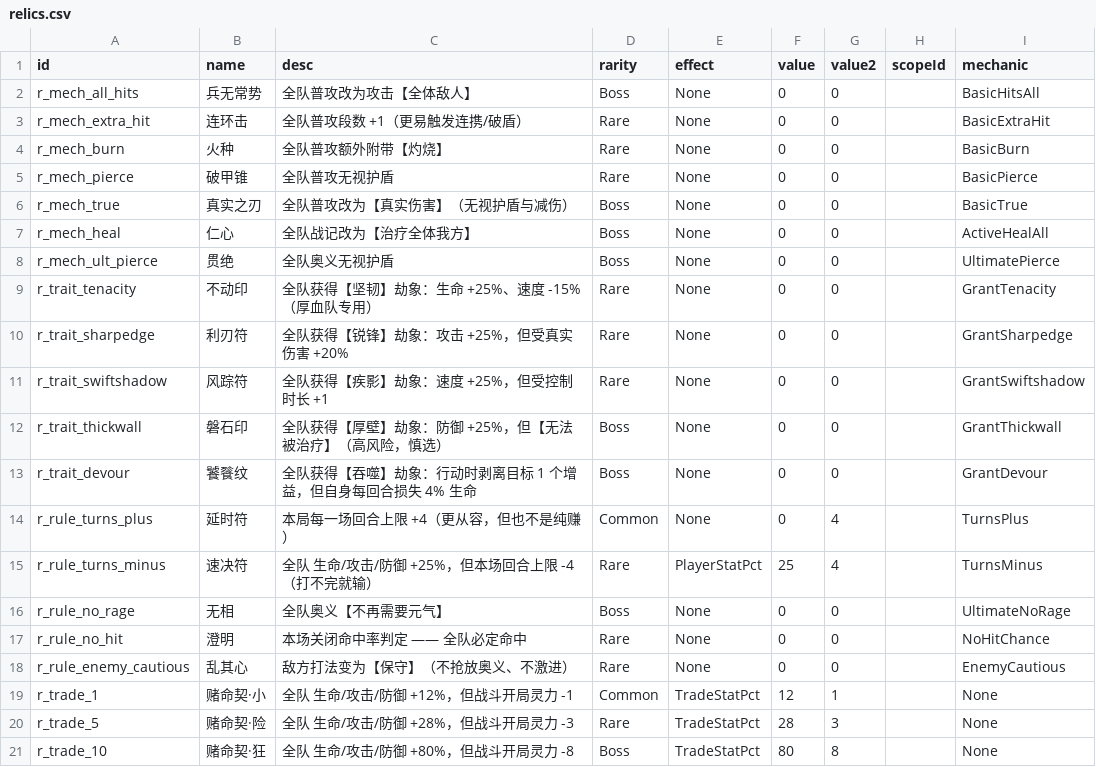
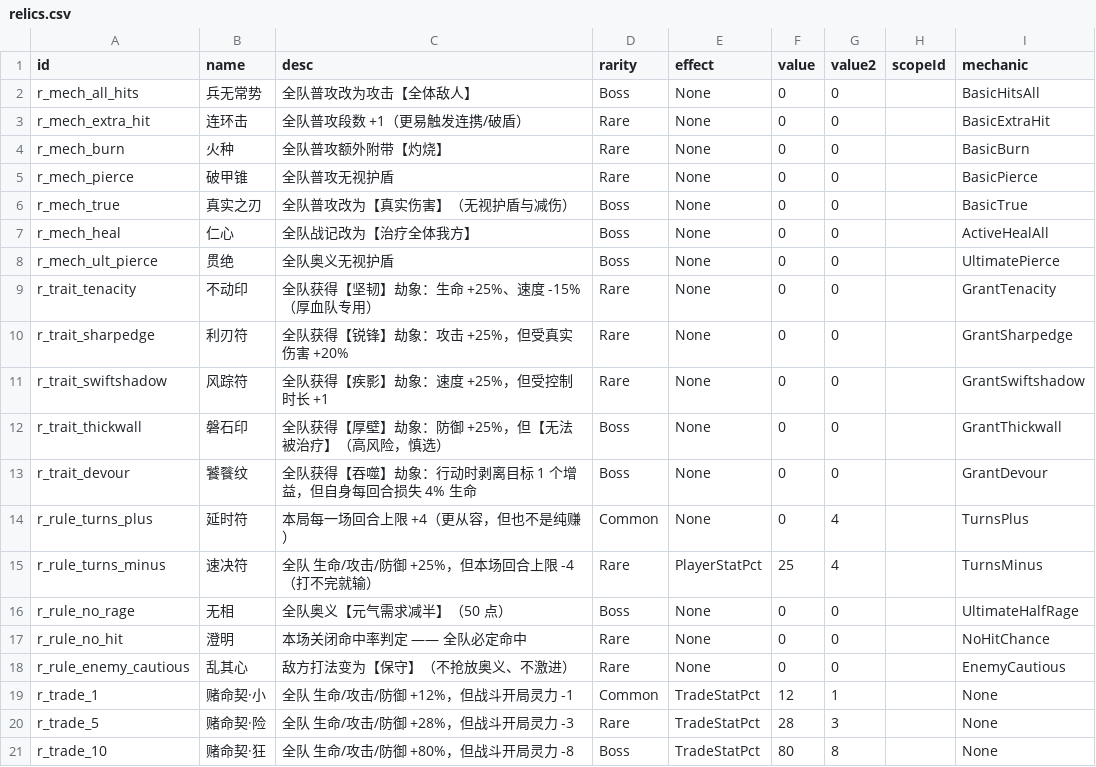
Before and after one commit to ZZYX8Ar/WanXiang, a CSV file: Assets/Resources/Data/relics.csv, drawn as a sheet.

Commit message:
遗物「无相」削弱：免元气 -> 元气需求减半（50）
- BattleUnit.IgnoreUltRage(bool) 改为 UltRageCostMul(float)：门槛与扣除都按倍率走
- DeployEntry.UltRageFree -> UltRageCostMul；BattleRequest.UltimateNoRage -> UltRageCostMul(0.5)
- RelicMechanic.UltimateNoRage -> UltimateHalfRage，文案改为「全队奥义【元气需求减半】（50 点）」
- relics.csv 同步（mechanic/描述）
- 验证：我方 50 元气可放奥义、敌人 50 元气不可（仍需 100）；battle 16/0、combo 20/0、campaign 34/0
- 同时全量审计其余 19 件遗物：除「澄明」的全局命中开关（默认关、无实际影响）外，均只作用于我方或敌方本侧

```diff
--- a/Assets/Resources/Data/relics.csv
+++ b/Assets/Resources/Data/relics.csv
@@ -15,3 +15,3 @@ r_rule_turns_plus,延时符,本局每一场回合上限 +4（更从容，但也
 r_rule_turns_minus,速决符,全队 生命/攻击/防御 +25%，但本场回合上限 -4（打不完就输）,Rare,PlayerStatPct,25,4,,TurnsMinus
-r_rule_no_rage,无相,全队奥义【不再需要元气】,Boss,None,0,0,,UltimateNoRage
+r_rule_no_rage,无相,全队奥义【元气需求减半】（50 点）,Boss,None,0,0,,UltimateHalfRage
 r_rule_no_hit,澄明,本场关闭命中率判定 —— 全队必定命中,Rare,None,0,0,,NoHitChance
```
Also changed, not shown: 6 other files.
